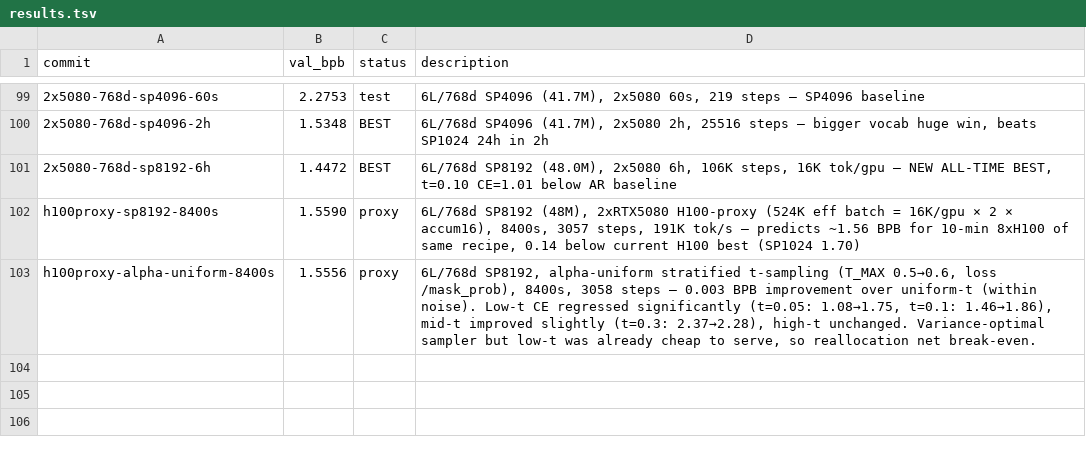
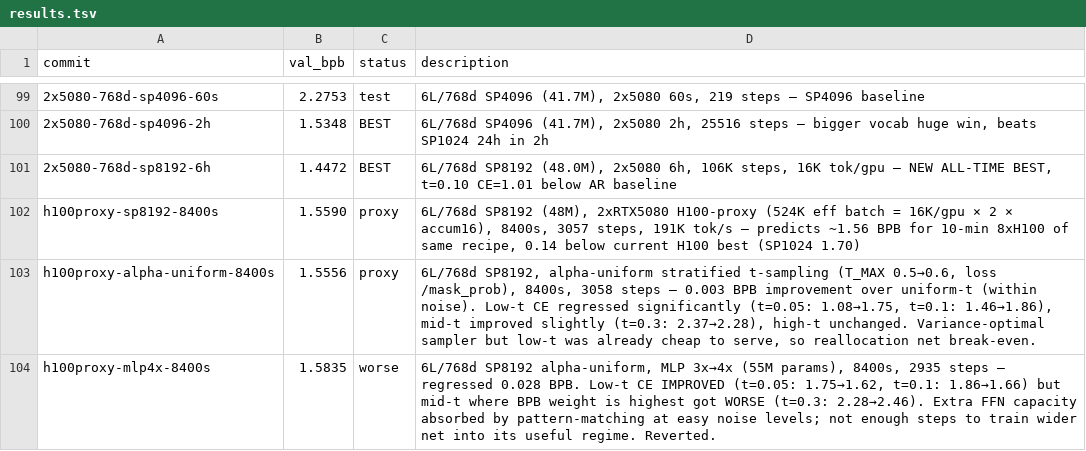
Before and after one commit to fredrikpaulin/parameter-golf, a TSV file: agent-data/experiments/diffusion/results.tsv, drawn as a sheet; only a part is shown, gaps mark what is left out.

```diff
--- a/agent-data/experiments/diffusion/results.tsv
+++ b/agent-data/experiments/diffusion/results.tsv
@@ -103 +103,2 @@ h100proxy-sp8192-8400s	1.5590	proxy	6L/768d SP8192 (48M), 2xRTX5080 H100-proxy (
 h100proxy-alpha-uniform-8400s	1.5556	proxy	6L/768d SP8192, alpha-uniform stratified t-sampling (T_MAX 0.5→0.6, loss /mask_prob), 8400s, 3058 steps — 0.003 BPB improvement over uniform-t (within noise). Low-t CE regressed significantly (t=0.05: 1.08→1.75, t=0.1: 1.46→1.86), mid-t improved slightly (t=0.3: 2.37→2.28), high-t unchanged. Variance-optimal sampler but low-t was already cheap to serve, so reallocation net break-even.
+h100proxy-mlp4x-8400s	1.5835	worse	6L/768d SP8192 alpha-uniform, MLP 3x→4x (55M params), 8400s, 2935 steps — regressed 0.028 BPB. Low-t CE IMPROVED (t=0.05: 1.75→1.62, t=0.1: 1.86→1.66) but mid-t where BPB weight is highest got WORSE (t=0.3: 2.28→2.46). Extra FFN capacity absorbed by pattern-matching at easy noise levels; not enough steps to train wider net into its useful regime. Reverted.
```
Also changed, not shown: 2 other files.
